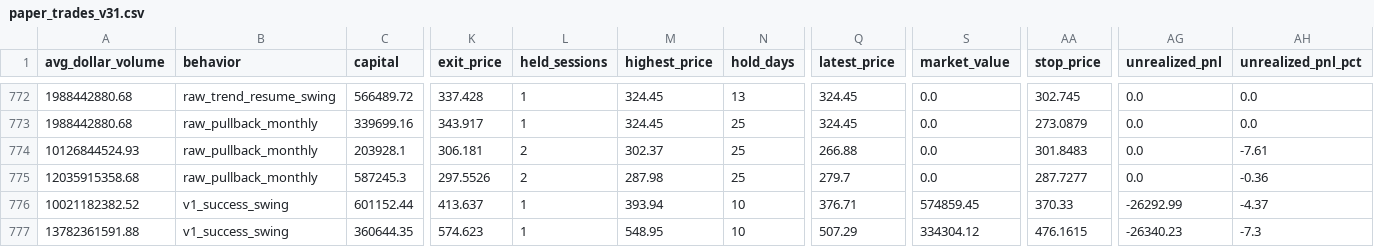
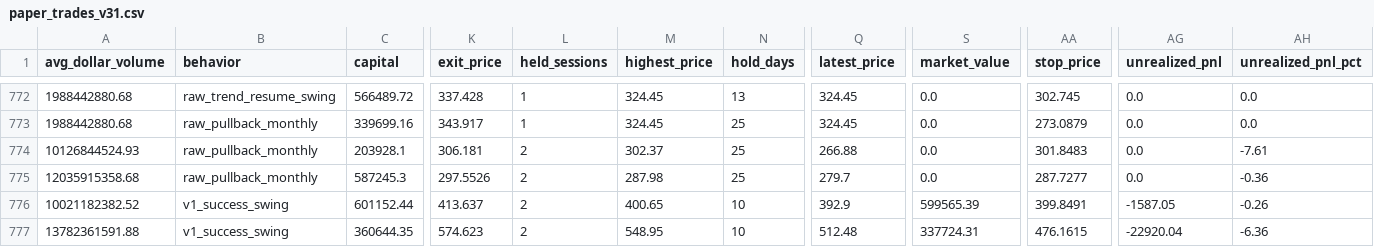
Before and after one commit to Anasmohm/strategy-testing-v2, a CSV file: reports/paper_trades_v31.csv, drawn as a sheet; only a part is shown, gaps mark what is left out; the diff names each change by its address in the sheet, - before the commit and + after, or states it on an @@ line.

```diff
--- a/reports/paper_trades_v31.csv
+++ b/reports/paper_trades_v31.csv
-L776:L777 (held_sessions): 1
+L776:L777 (held_sessions): 2
-M776 (highest_price): 393.94
+M776 (highest_price): 400.65
-Q776 (latest_price): 376.71
+Q776 (latest_price): 392.9
-S776 (market_value): 574859.45
+S776 (market_value): 599565.39
-AA776 (stop_price): 370.33
+AA776 (stop_price): 399.8491
-AG776 (unrealized_pnl): -26292.99
+AG776 (unrealized_pnl): -1587.05
-AH776 (unrealized_pnl_pct): -4.37
+AH776 (unrealized_pnl_pct): -0.26
-Q777 (latest_price): 507.29
+Q777 (latest_price): 512.48
-S777 (market_value): 334304.12
+S777 (market_value): 337724.31
-AG777 (unrealized_pnl): -26340.23
+AG777 (unrealized_pnl): -22920.04
-AH777 (unrealized_pnl_pct): -7.3
+AH777 (unrealized_pnl_pct): -6.36
```
Also changed, not shown: reports/paper_equity_curve_v31.csv, reports/portfolio_equity_curve.csv, 16 other files.
